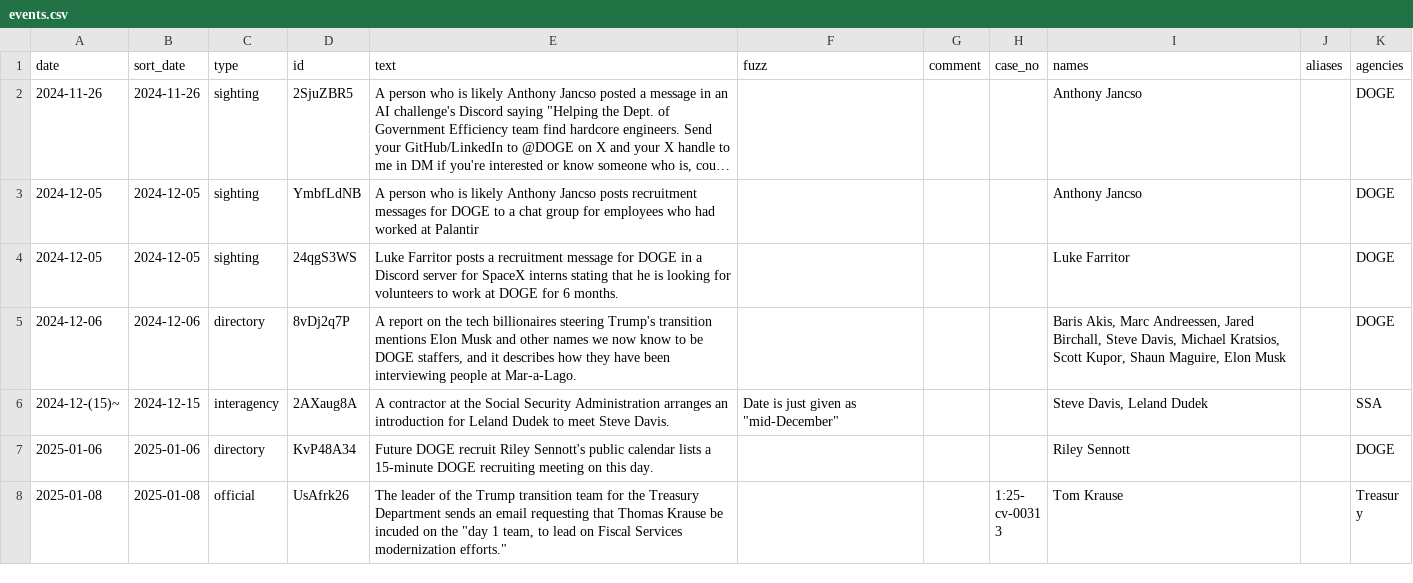
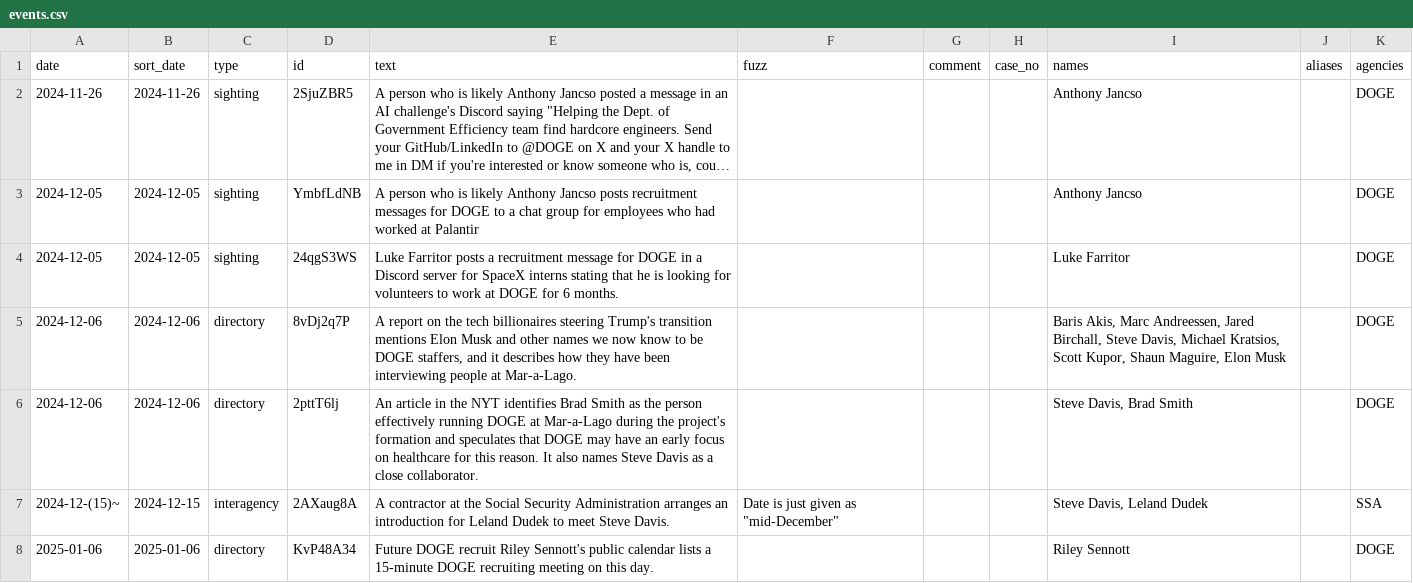
Before and after one commit to harrisj/doge_track, a CSV file: src/csv/events.csv, drawn as a sheet; only a part is shown; the shorter side is filled out with more unchanged rows; long unchanged cells end in …; the diff names each change by its address in the sheet, - before the commit and + after, or states it on an @@ line.

```diff
--- a/src/csv/events.csv
+++ b/src/csv/events.csv
+row 6: 2024-12-06 | 2024-12-06 | directory | 2pttT6lj | An article in the NYT identifies Brad Smith as the person effectively running DOGE at Mar-a-Lago during the project's formation and speculates that DOGE may have an early focus on healthcare for this reason. It also names Steve Davis as a close collaborator. |  |  |  | Steve Davis, Brad Smith |  | DOGE
```
Also changed, not shown: src/csv/agencies.csv, src/csv/people.csv, 4 other files.
